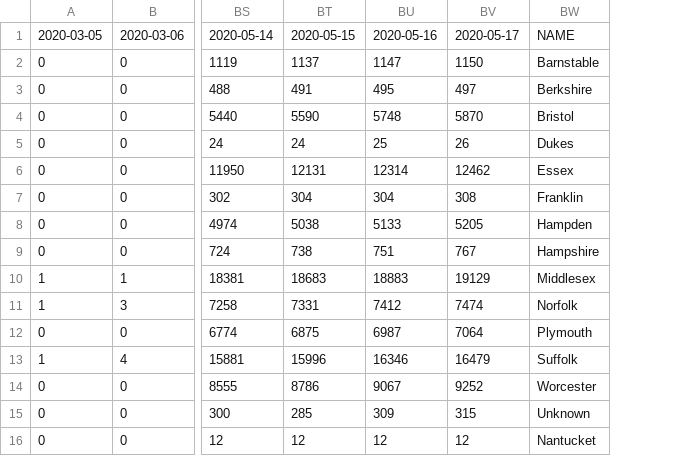
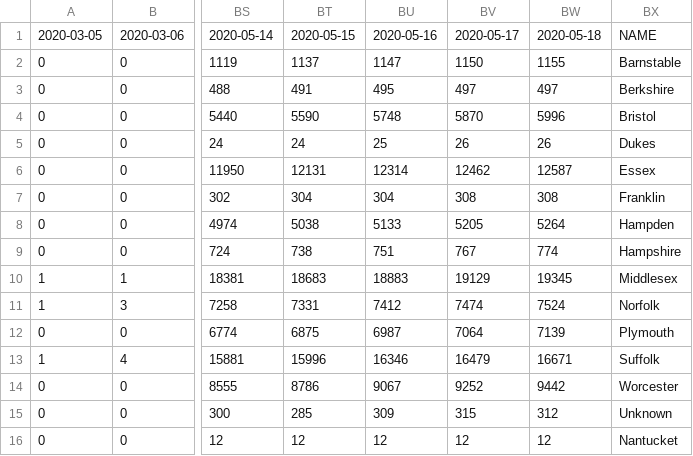
Before and after one commit to ejfresch/MA_COVID19_data_analysis, a CSV file: data/cases_by_county_latest.csv, drawn as a sheet; only a part is shown, gaps mark what is left out; the diff names each change by its address in the sheet, - before the commit and + after, or states it on an @@ line.

Commit message:
Updated data (May 18)

```diff
--- a/data/cases_by_county_latest.csv
+++ b/data/cases_by_county_latest.csv
+column BW, rows 1-16: 2020-05-18 | 1155 | 497 | 5996 | 26 | 12587 | 308 | 5264 | 774 | 19345 | 7524 | 7139 | 16671 | 9442 | 312 | 12
```
Also changed, not shown: data/num_of_deaths_latest.csv.
